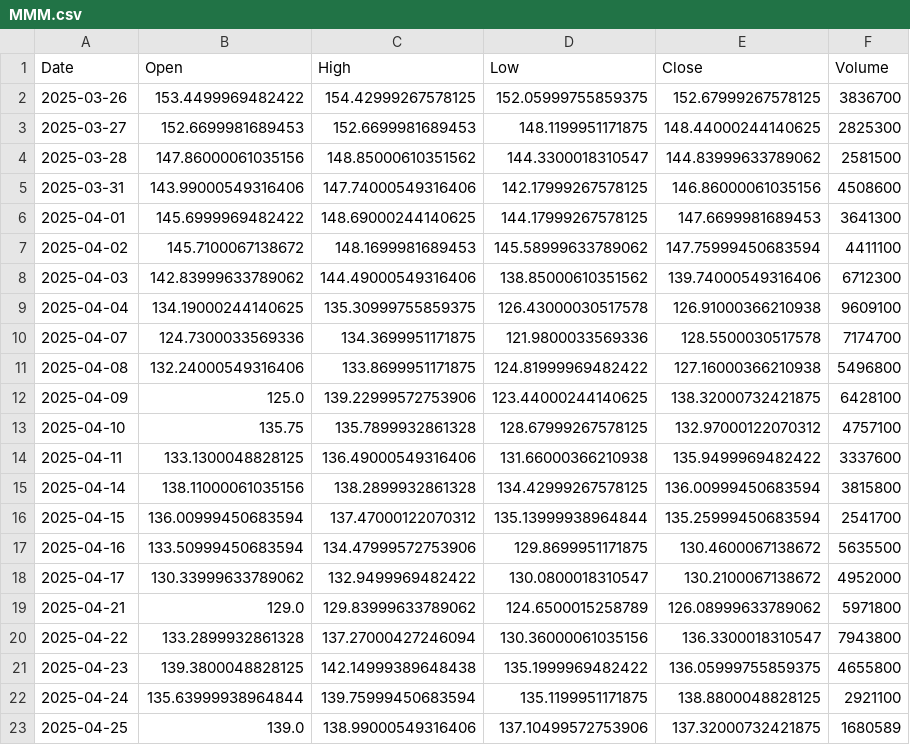
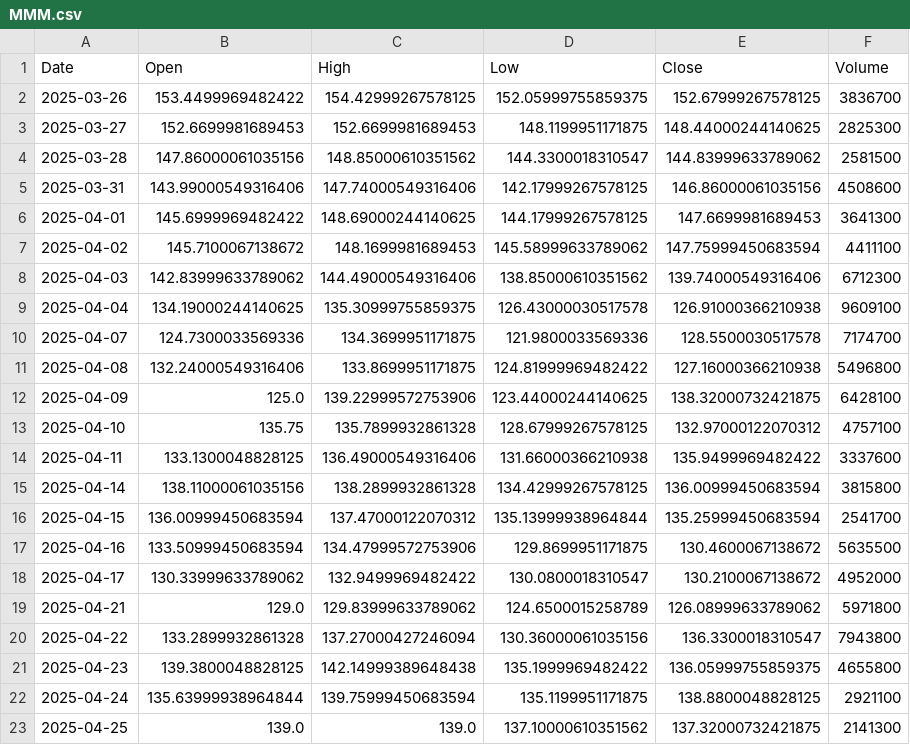
Before and after one commit to haseebshaik00/ECS-273, a CSV file: HW2-Rahman-ShaikHaseebUr/T2/stockdata/MMM.csv, drawn as a sheet.

```diff
--- a/HW2-Rahman-ShaikHaseebUr/T2/stockdata/MMM.csv
+++ b/HW2-Rahman-ShaikHaseebUr/T2/stockdata/MMM.csv
@@ -22,2 +22,2 @@ Date,Open,High,Low,Close,Volume
 2025-04-24,135.63999938964844,139.75999450683594,135.1199951171875,138.8800048828125,2921100
-2025-04-25,139.0,138.99000549316406,137.10499572753906,137.32000732421875,1680589
+2025-04-25,139.0,139.0,137.10000610351562,137.32000732421875,2141300
```
Also changed, not shown: HW2-Rahman-ShaikHaseebUr/T2/stockdata/AAPL.csv, HW2-Rahman-ShaikHaseebUr/T2/stockdata/BAC.csv, 24 other files.
